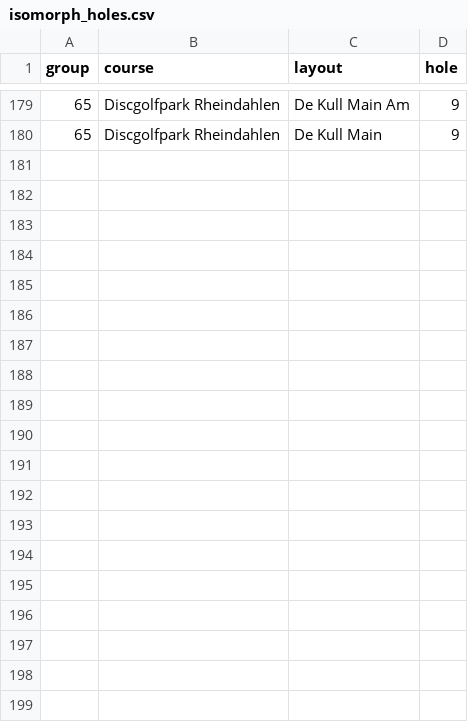
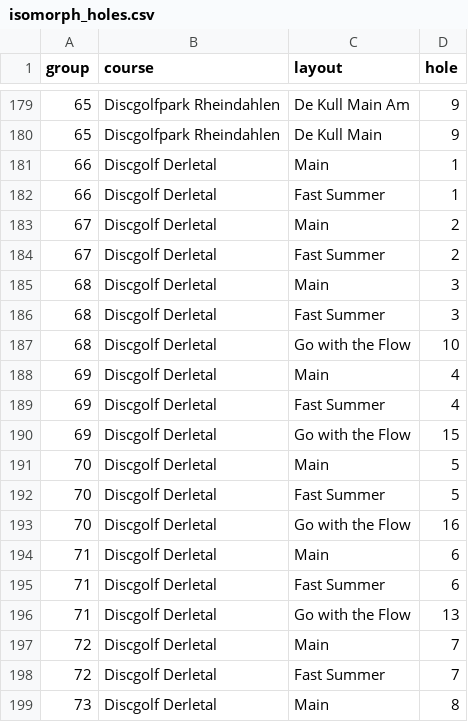
Before and after one commit to julvol/julvol.github.io, a CSV file: discgolfstats/course_data/isomorph_holes.csv, drawn as a sheet; only a part is shown, gaps mark what is left out; the diff covers the shown part only; the diff names each change by its address in the sheet, - before the commit and + after, or states it on an @@ line.

```diff
--- a/discgolfstats/course_data/isomorph_holes.csv
+++ b/discgolfstats/course_data/isomorph_holes.csv
+row 181: 66 | Discgolf Derletal | Main | 1
+row 182: 66 | Discgolf Derletal | Fast Summer | 1
+row 183: 67 | Discgolf Derletal | Main | 2
+row 184: 67 | Discgolf Derletal | Fast Summer | 2
+row 185: 68 | Discgolf Derletal | Main | 3
+row 186: 68 | Discgolf Derletal | Fast Summer | 3
+row 187: 68 | Discgolf Derletal | Go with the Flow | 10
+row 188: 69 | Discgolf Derletal | Main | 4
+row 189: 69 | Discgolf Derletal | Fast Summer | 4
+row 190: 69 | Discgolf Derletal | Go with the Flow | 15
+row 191: 70 | Discgolf Derletal | Main | 5
+row 192: 70 | Discgolf Derletal | Fast Summer | 5
+row 193: 70 | Discgolf Derletal | Go with the Flow | 16
+row 194: 71 | Discgolf Derletal | Main | 6
+row 195: 71 | Discgolf Derletal | Fast Summer | 6
+row 196: 71 | Discgolf Derletal | Go with the Flow | 13
+row 197: 72 | Discgolf Derletal | Main | 7
+row 198: 72 | Discgolf Derletal | Fast Summer | 7
+row 199: 73 | Discgolf Derletal | Main | 8
```
Also changed, not shown: 11 added rows elsewhere in this file, discgolfstats/course_data/course_coordinates.csv, discgolfstats/course_data/hole_lengths.csv, 1 other file.
